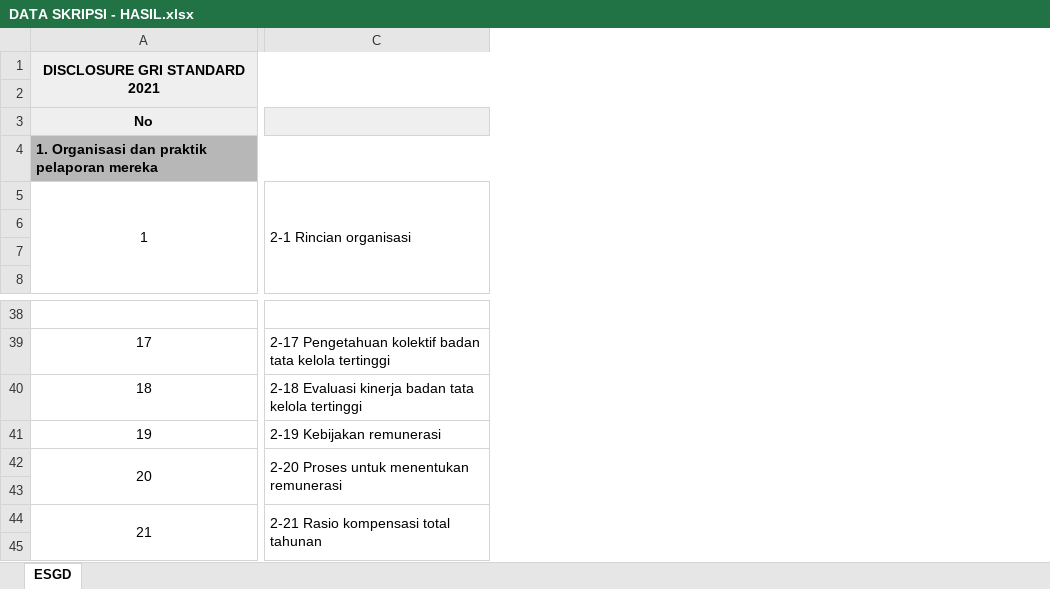
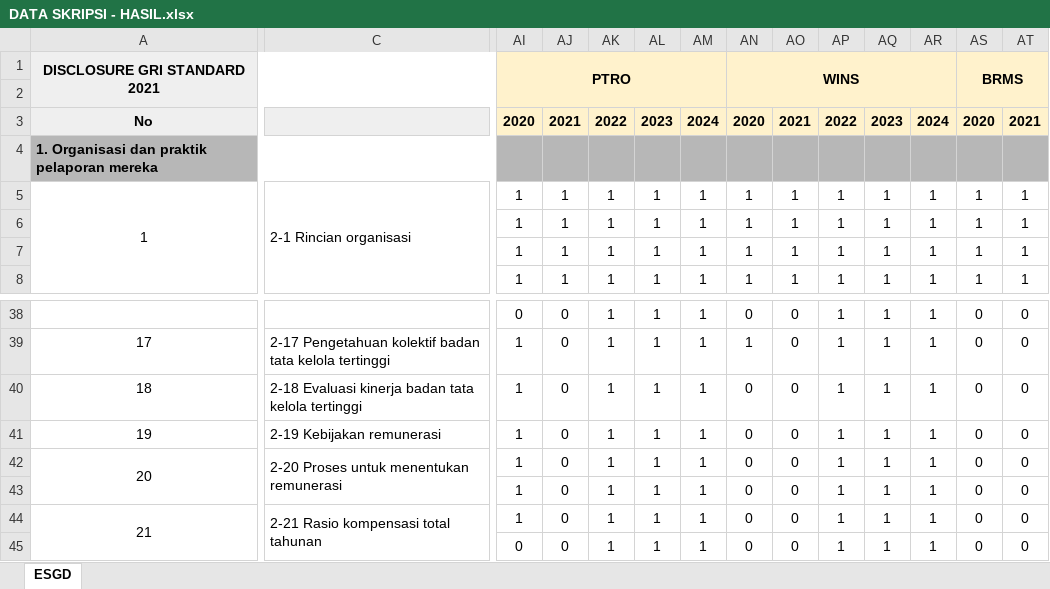
Before and after one commit to MikaelSilvano/ESG, an Excel workbook: hasil/DATA SKRIPSI - HASIL.xlsx, sheet ESGD, drawn as a sheet; only a part is shown, gaps mark what is left out; values as stored, in another font and other column widths than the file's, no borders; the diff covers the shown part only; the diff names each change by its address in the sheet, - before the commit and + after, or states it on an @@ line.

```diff
--- a/hasil/DATA SKRIPSI - HASIL.xlsx (sheet ESGD)
+++ b/hasil/DATA SKRIPSI - HASIL.xlsx (sheet ESGD)
+column AI, rows 1-8: PTRO |  | 2020 |  | 1 | 1 | 1 | 1; rows 38-45: 0 | 1 | 1 | 1 | 1 | 1 | 1 | 0
+column AJ, rows 3-8: 2021 |  | 1 | 1 | 1 | 1; rows 38-45: all 0
+column AK, rows 3-8: 2022 |  | 1 | 1 | 1 | 1; rows 38-45: all 1
+column AL, rows 3-8: 2023 |  | 1 | 1 | 1 | 1; rows 38-45: all 1
+column AM, rows 3-8: 2024 |  | 1 | 1 | 1 | 1; rows 38-45: all 1
+column AN, rows 1-8: WINS |  | 2020 |  | 1 | 1 | 1 | 1; rows 38-45: 0 | 1 | 0 | 0 | 0 | 0 | 0 | 0
+column AO, rows 3-8: 2021 |  | 1 | 1 | 1 | 1; rows 38-45: all 0
+column AP, rows 3-8: 2022 |  | 1 | 1 | 1 | 1; rows 38-45: all 1
+column AQ, rows 3-8: 2023 |  | 1 | 1 | 1 | 1; rows 38-45: all 1
+column AR, rows 3-8: 2024 |  | 1 | 1 | 1 | 1; rows 38-45: all 1
+column AS, rows 1-8: BRMS |  | 2020 |  | 1 | 1 | 1 | 1; rows 38-45: all 0
+column AT, rows 3-8: 2021 |  | 1 | 1 | 1 | 1; rows 38-45: all 0
```
Also changed, not shown: 33 added columns and 2 edited cells elsewhere in this sheet, hasil/BUKTI RASIO - RATIO DATA SKRIPSI.xlsx, hasil/RATIO DATA SKRIPSI - HASIL.xlsx, 18 other files.
